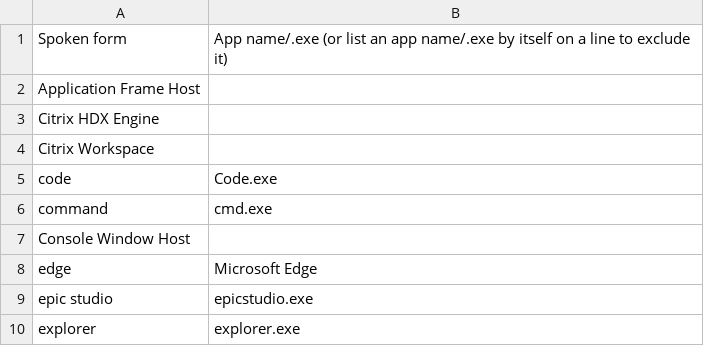
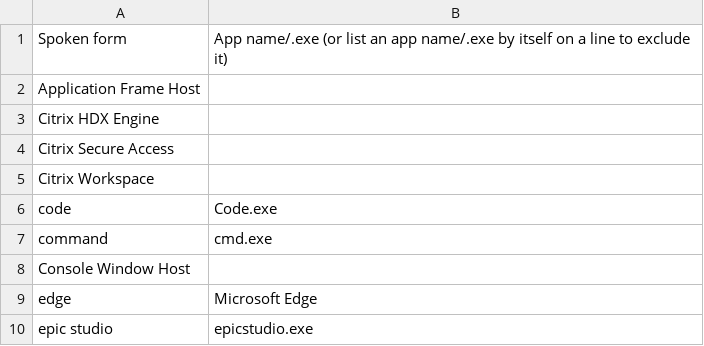
Before and after one commit to nriley/talon_community, a CSV file: core/app_switcher/app_name_overrides.windows.csv, drawn as a sheet; only a part is shown; the shorter side is filled out with more unchanged rows; the diff names each change by its address in the sheet, - before the commit and + after, or states it on an @@ line.

Commit message:
Ignore another Windows app.

```diff
--- a/core/app_switcher/app_name_overrides.windows.csv
+++ b/core/app_switcher/app_name_overrides.windows.csv
+row 4: Citrix Secure Access
```
